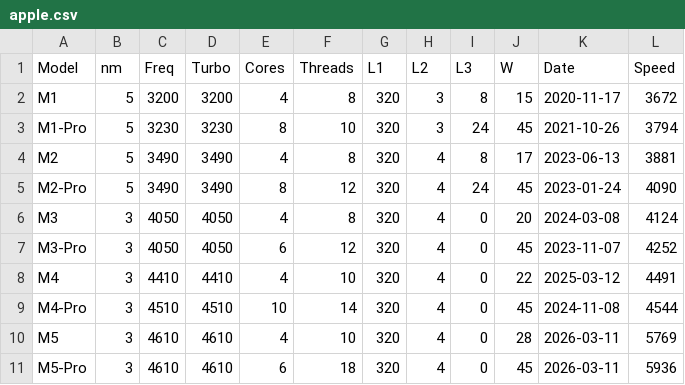
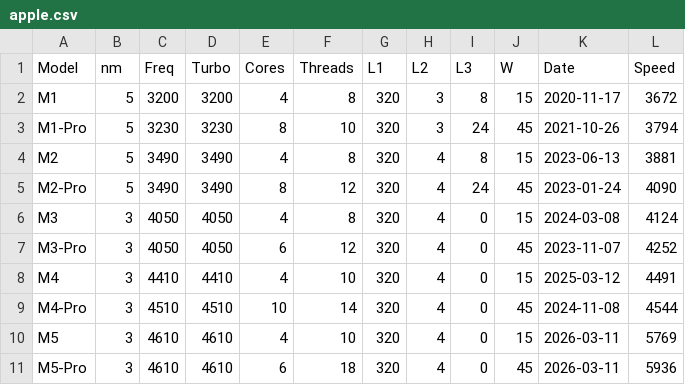
Before and after one commit to arni-magnusson/cpu, a CSV file: benchmark_online/data/apple.csv, drawn as a sheet.

```diff
--- a/benchmark_online/data/apple.csv
+++ b/benchmark_online/data/apple.csv
@@ -3,9 +3,9 @@ M1,5,3200,3200,4,8,320,3,8,15,2020-11-17,3672
 M1-Pro,5,3230,3230,8,10,320,3,24,45,2021-10-26,3794
-M2,5,3490,3490,4,8,320,4,8,17,2023-06-13,3881
+M2,5,3490,3490,4,8,320,4,8,15,2023-06-13,3881
 M2-Pro,5,3490,3490,8,12,320,4,24,45,2023-01-24,4090
-M3,3,4050,4050,4,8,320,4,0,20,2024-03-08,4124
+M3,3,4050,4050,4,8,320,4,0,15,2024-03-08,4124
 M3-Pro,3,4050,4050,6,12,320,4,0,45,2023-11-07,4252
-M4,3,4410,4410,4,10,320,4,0,22,2025-03-12,4491
+M4,3,4410,4410,4,10,320,4,0,15,2025-03-12,4491
 M4-Pro,3,4510,4510,10,14,320,4,0,45,2024-11-08,4544
-M5,3,4610,4610,4,10,320,4,0,28,2026-03-11,5769
+M5,3,4610,4610,4,10,320,4,0,15,2026-03-11,5769
 M5-Pro,3,4610,4610,6,18,320,4,0,45,2026-03-11,5936
```
Also changed, not shown: 8 other files.
